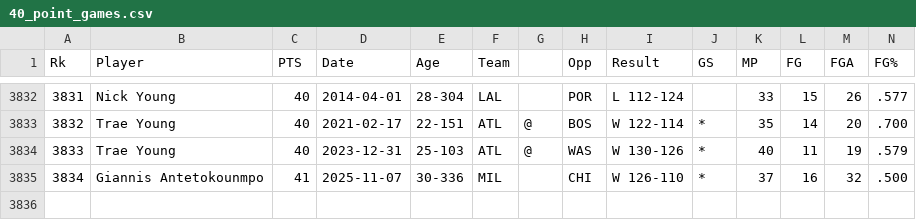
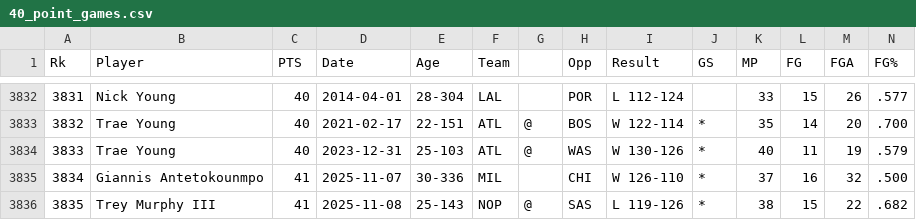
Before and after one commit to gmelmed/charts_gratia_chartis, a CSV file: nba_scoring/40_point_games.csv, drawn as a sheet; only a part is shown, gaps mark what is left out; rows hold the shown columns only; the diff names each change by its address in the sheet, - before the commit and + after, or states it on an @@ line.

Commit message:
added trey murphy iii 41 point game on 11-08-2025

```diff
--- a/nba_scoring/40_point_games.csv
+++ b/nba_scoring/40_point_games.csv
+row 3836: 3835 | Trey Murphy III | 41 | 2025-11-08 | 25-143 | NOP | @ | SAS | L 119-126 | * | 38 | 15 | 22 | .682
```
